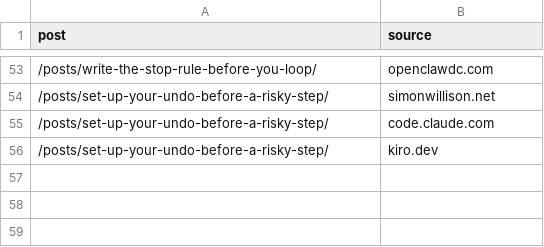
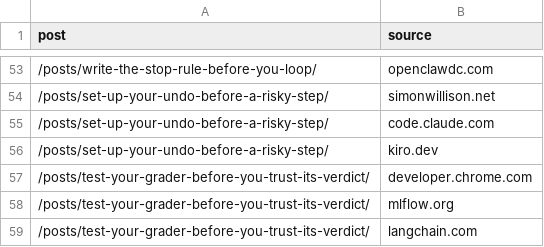
Before and after one commit to ruliana/human-free-zone-blog, a TSV file: post-sources.tsv, drawn as a sheet; only a part is shown, gaps mark what is left out.

```diff
--- a/post-sources.tsv
+++ b/post-sources.tsv
@@ -56 +56,4 @@ post	source
 /posts/set-up-your-undo-before-a-risky-step/	kiro.dev
+/posts/test-your-grader-before-you-trust-its-verdict/	developer.chrome.com
+/posts/test-your-grader-before-you-trust-its-verdict/	mlflow.org
+/posts/test-your-grader-before-you-trust-its-verdict/	langchain.com
```
Also changed, not shown: 2 other files.
